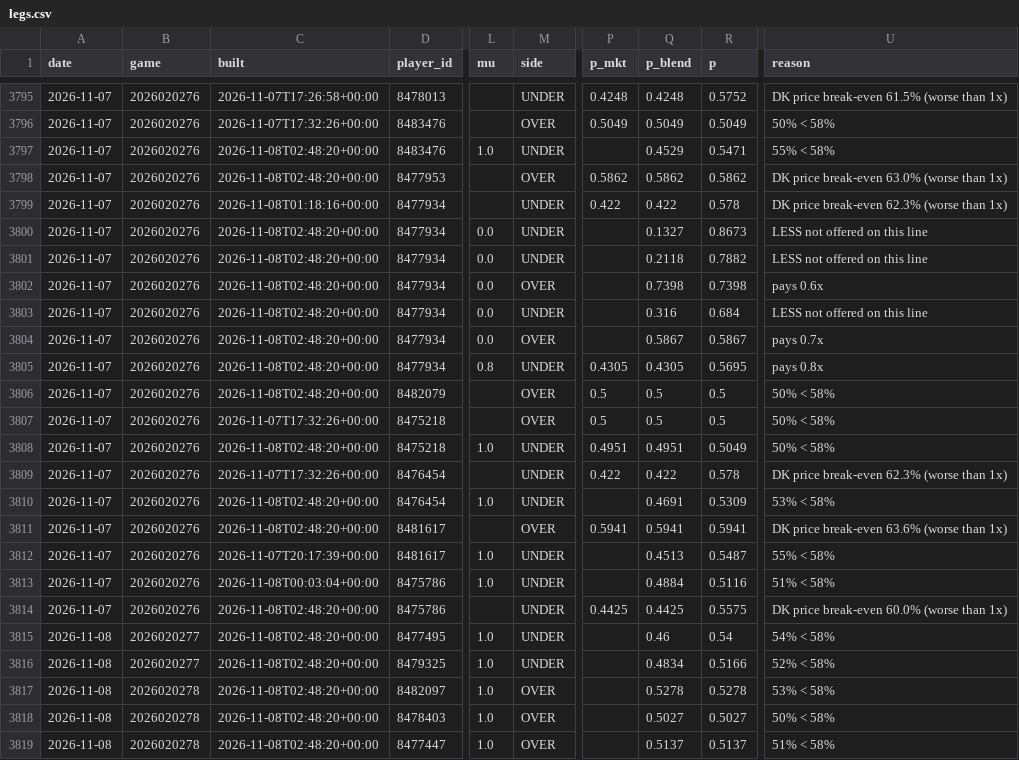
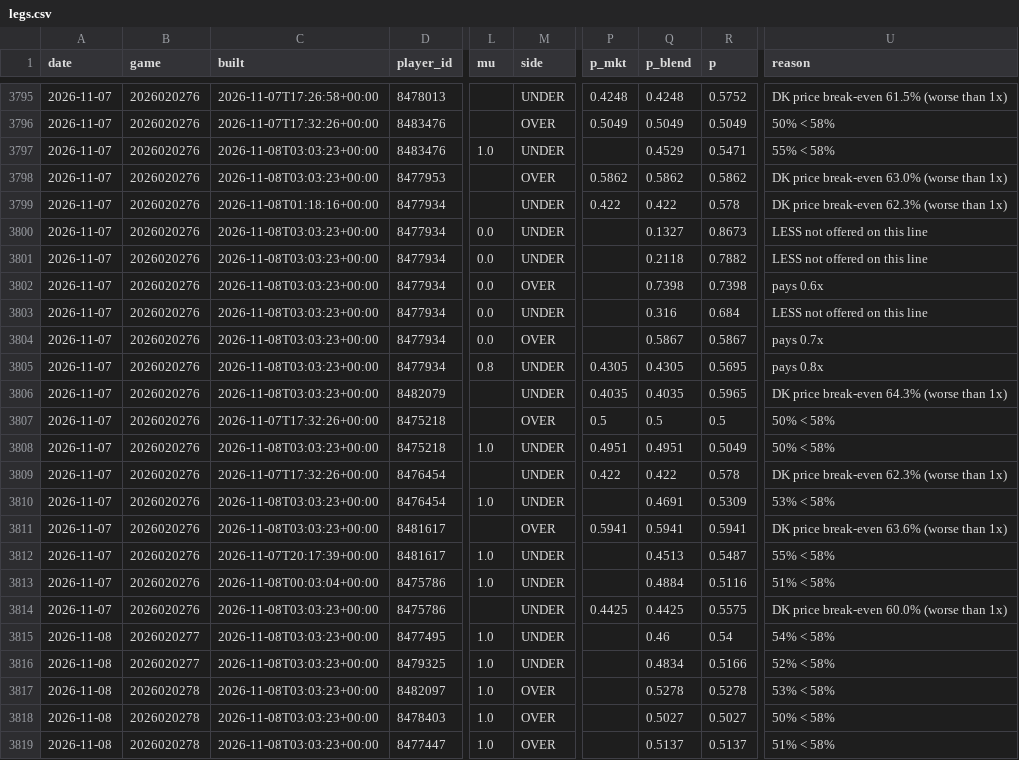
Before and after one commit to quinnrob11-sketch/qrob-nhl-goalie-model, a CSV file: model/data/legs.csv, drawn as a sheet; only a part is shown, gaps mark what is left out; the diff covers the shown part only; the diff names each change by its address in the sheet, - before the commit and + after, or states it on an @@ line.

```diff
--- a/model/data/legs.csv
+++ b/model/data/legs.csv
-C3797:C3798 (built): 2026-11-08T02:48:20+00:00
+C3797:C3798 (built): 2026-11-08T03:03:23+00:00
-C3800:C3806 (built): 2026-11-08T02:48:20+00:00
+C3800:C3806 (built): 2026-11-08T03:03:23+00:00
-M3806 (side): OVER
+M3806 (side): UNDER
-P3806 (p_mkt): 0.5
+P3806 (p_mkt): 0.4035
-Q3806 (p_blend): 0.5
+Q3806 (p_blend): 0.4035
-R3806 (p): 0.5
+R3806 (p): 0.5965
-U3806 (reason): 50% < 58%
+U3806 (reason): DK price break-even 64.3% (worse than 1x)
-C3808 (built): 2026-11-08T02:48:20+00:00
+C3808 (built): 2026-11-08T03:03:23+00:00
-C3810:C3811 (built): 2026-11-08T02:48:20+00:00
+C3810:C3811 (built): 2026-11-08T03:03:23+00:00
-C3814:C3819 (built): 2026-11-08T02:48:20+00:00
+C3814:C3819 (built): 2026-11-08T03:03:23+00:00
```
Also changed, not shown: 65 edited cells elsewhere in this file, model/data/dk_prices.csv, 9 other files.
